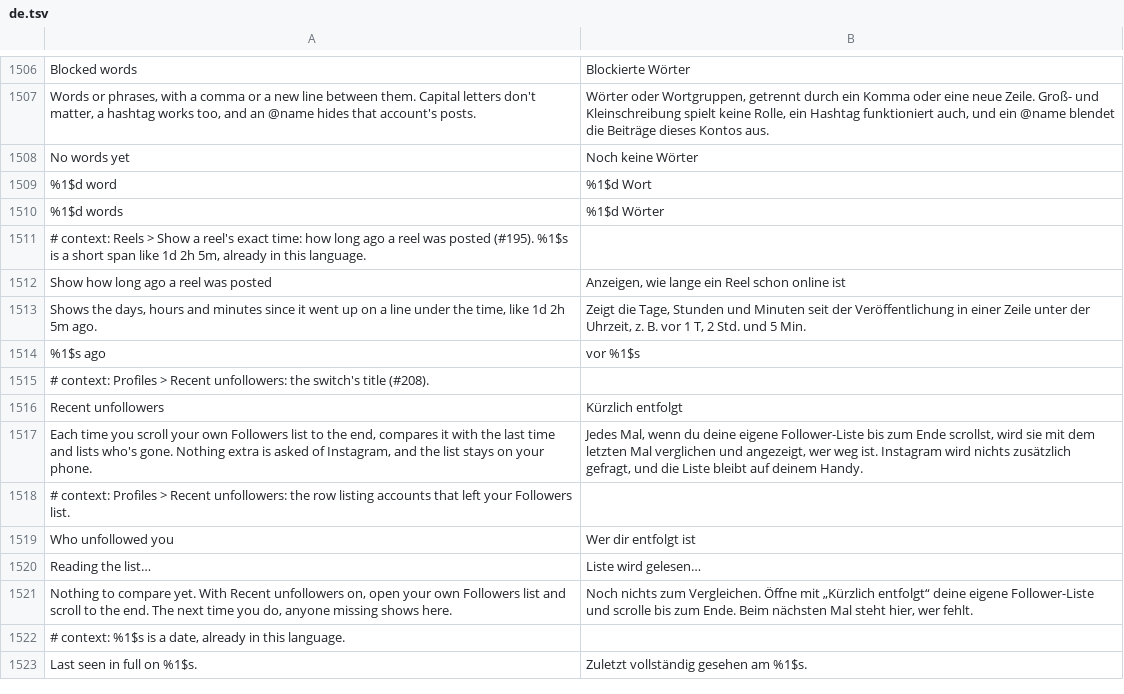
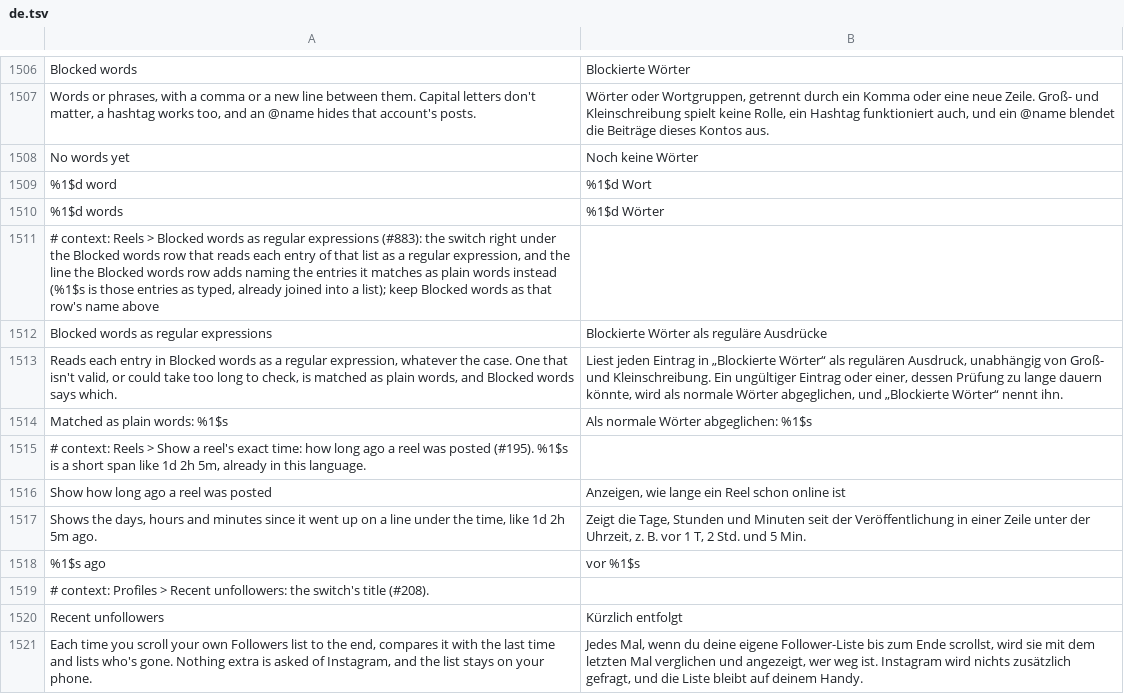
Before and after one commit to SysAdminDoc/HushGram, a TSV file: extensions/shared/library/src/main/l10n/de.tsv, drawn as a sheet; only a part is shown, gaps mark what is left out; the shorter side is filled out with more unchanged rows.

```diff
--- a/extensions/shared/library/src/main/l10n/de.tsv
+++ b/extensions/shared/library/src/main/l10n/de.tsv
@@ -1510,2 +1510,6 @@ No words yet	Noch keine Wörter
 %1$d words	%1$d Wörter
+# context: Reels > Blocked words as regular expressions (#883): the switch right under the Blocked words row that reads each entry of that list as a regular expression, and the line the Blocked words row adds naming the entries it matches as plain words instead (%1$s is those entries as typed, already joined into a list); keep Blocked words as that row's name above
+Blocked words as regular expressions	Blockierte Wörter als reguläre Ausdrücke
+Reads each entry in Blocked words as a regular expression, whatever the case. One that isn't valid, or could take too long to check, is matched as plain words, and Blocked words says which.	Liest jeden Eintrag in „Blockierte Wörter“ als regulären Ausdruck, unabhängig von Groß- und Kleinschreibung. Ein ungültiger Eintrag oder einer, dessen Prüfung zu lange dauern könnte, wird als normale Wörter abgeglichen, und „Blockierte Wörter“ nennt ihn.
+Matched as plain words: %1$s	Als normale Wörter abgeglichen: %1$s
 # context: Reels > Show a reel's exact time: how long ago a reel was posted (#195). %1$s is a short span like 1d 2h 5m, already in this language.
```
Also changed, not shown: extensions/shared/library/src/main/l10n/ar.tsv, extensions/shared/library/src/main/l10n/ko.tsv, 20 other files.
